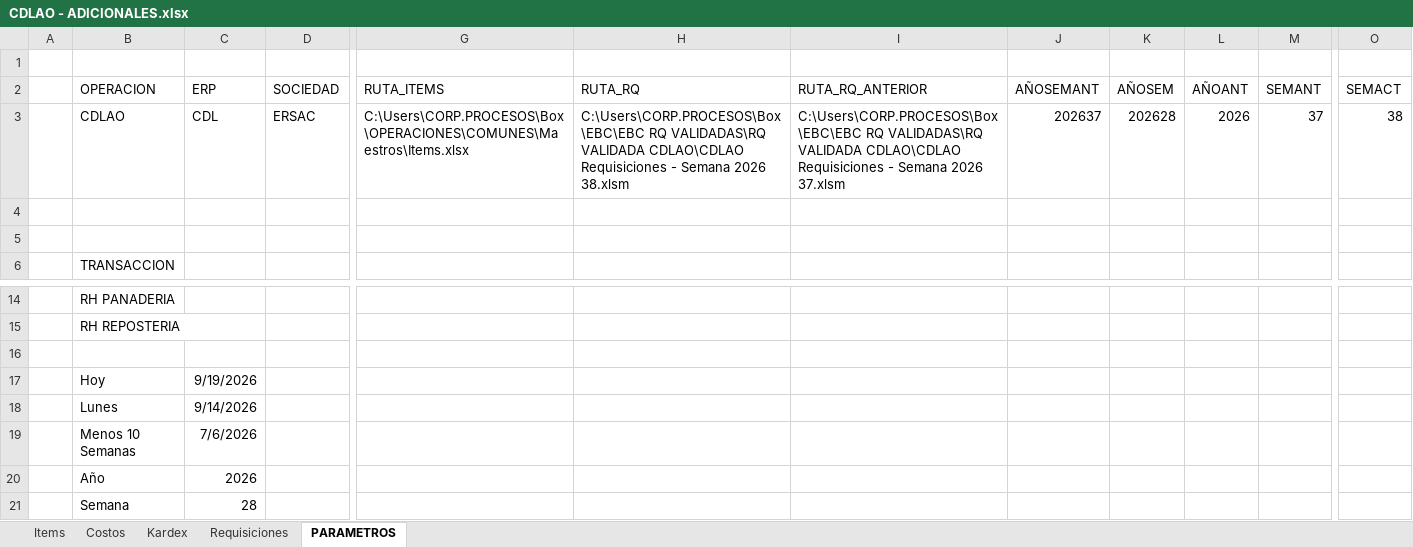
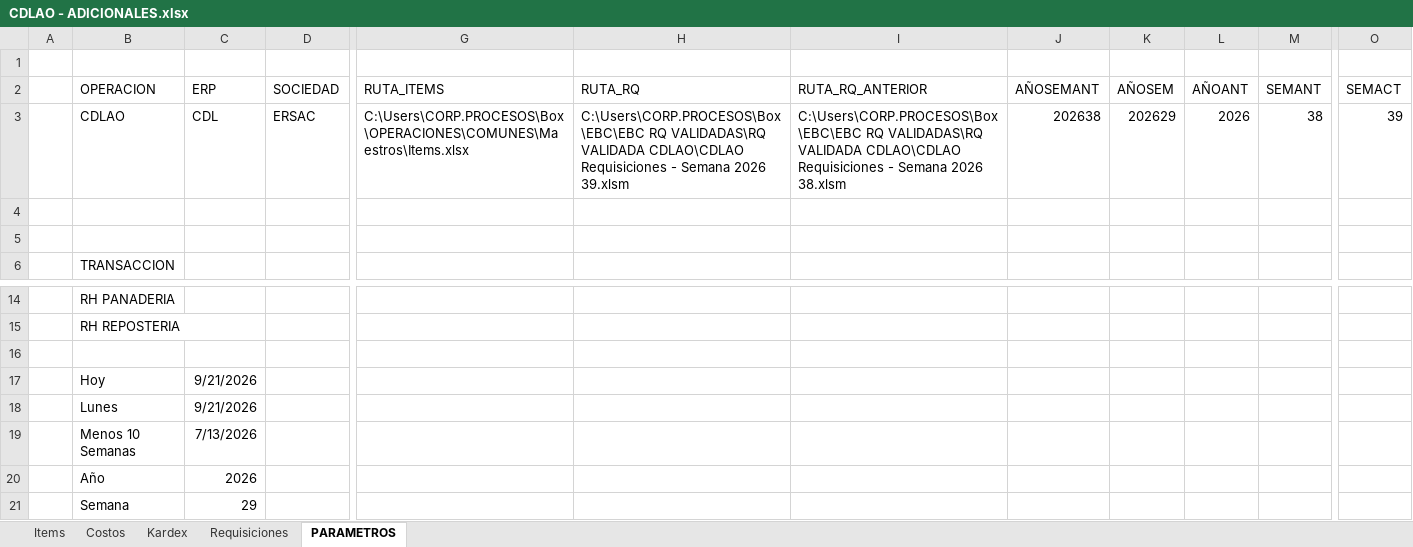
Before and after one commit to AlvaroCornejo/EBC_PEDIDOS_ADICIONALES, an Excel workbook: data/CDLAO - ADICIONALES.xlsx, sheet PARAMETROS, drawn as a sheet; only a part is shown, gaps mark what is left out; values as stored, in another font and other column widths than the file's, no borders; table styles not drawn; the diff names each change by its address in the sheet, - before the commit and + after, or states it on an @@ line.

```diff
--- a/data/CDLAO - ADICIONALES.xlsx (sheet PARAMETROS)
+++ b/data/CDLAO - ADICIONALES.xlsx (sheet PARAMETROS)
-H3 (RUTA_RQ): …Semana 2026 38.xlsm
+H3 (RUTA_RQ): …Semana 2026 39.xlsm
-I3 (RUTA_RQ_ANTERIOR): …Semana 2026 37.xlsm
+I3 (RUTA_RQ_ANTERIOR): …Semana 2026 38.xlsm
-J3 (AÑOSEMANT): 202637
+J3 (AÑOSEMANT): 202638
-K3 (AÑOSEM): 202628
+K3 (AÑOSEM): 202629
-M3 (SEMANT): 37
+M3 (SEMANT): 38
-O3 (SEMACT): 38
+O3 (SEMACT): 39
-C17 (ERP): 9/19/2026
+C17 (ERP): 9/21/2026
-C18 (ERP): 9/14/2026
+C18 (ERP): 9/21/2026
-C19 (ERP): 7/6/2026
+C19 (ERP): 7/13/2026
-C21 (ERP): 28
+C21 (ERP): 29
```
Also changed, not shown: sheet Kardex, sheet Requisiciones, data/AASI - ADICIONALES.xlsx, data/CDL28 - ADICIONALES.xlsx, 8 other files.
